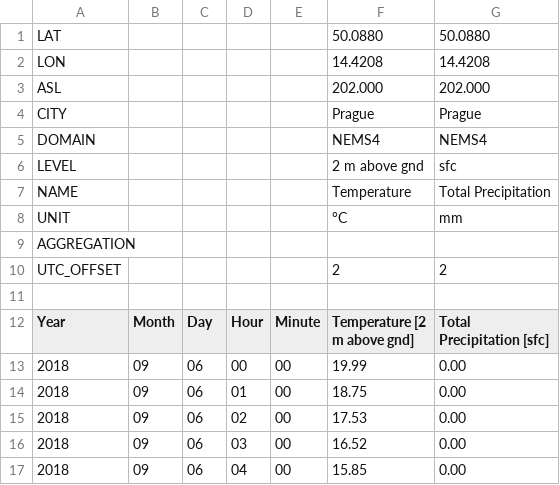
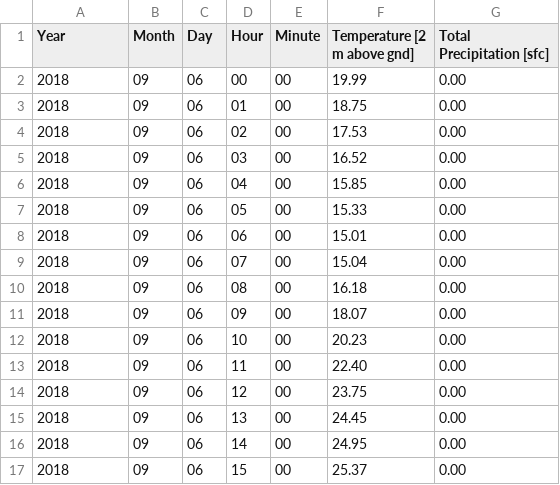
Before and after one commit to hanspeterka/cors, a CSV file: Cors_Csharp/Cors_Csharp/input_data/weather_data.csv (was input_data/weather_data.csv), drawn as a sheet; only a part is shown; the shorter side is filled out with more unchanged rows.

Commit message:
data, input

```diff
--- a/input_data/weather_data.csv
+++ b/Cors_Csharp/Cors_Csharp/input_data/weather_data.csv
@@ -1,12 +1 @@
-LAT;;;;;50.0880;50.0880
-LON;;;;;14.4208;14.4208
-ASL;;;;;202.000;202.000
-CITY;;;;;Prague;Prague
-DOMAIN;;;;;NEMS4;NEMS4
-LEVEL;;;;;2 m above gnd;sfc
-NAME;;;;;Temperature;Total Precipitation
-UNIT;;;;;°C;mm
-AGGREGATION;;;;;;
-UTC_OFFSET;;;;;2;2
-
 Year;Month;Day;Hour;Minute;Temperature  [2 m above gnd];Total Precipitation  [sfc]
```
Also changed, not shown: 5 other files.
